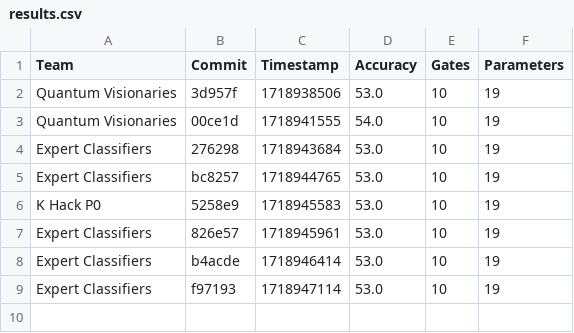
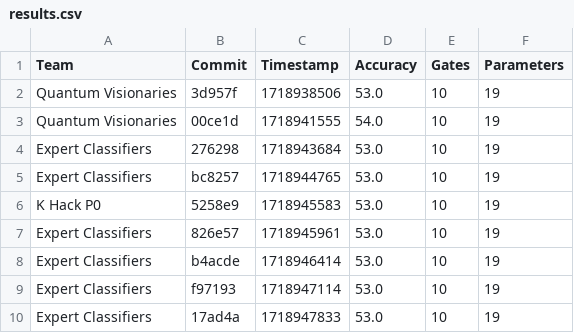
Before and after one commit to willieab/qml-challenge-scorer, a CSV file: site/results.csv, drawn as a sheet; the diff names each change by its address in the sheet, - before the commit and + after, or states it on an @@ line.

Commit message:
Scoring 17ad4a from Expert Classifiers

```diff
--- a/site/results.csv
+++ b/site/results.csv
+row 10: Expert Classifiers | 17ad4a | 1718947833 | 53.0 | 10 | 19
```
